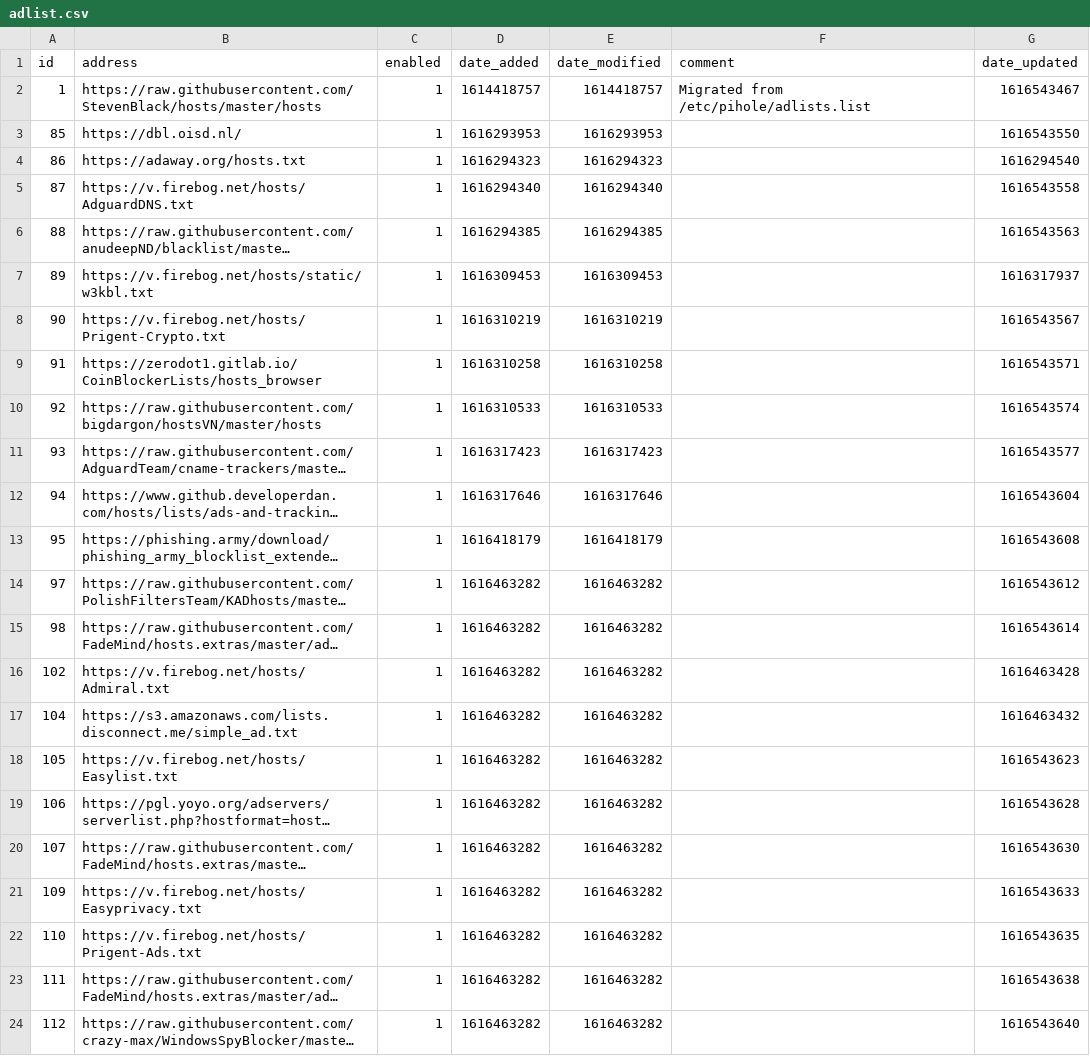
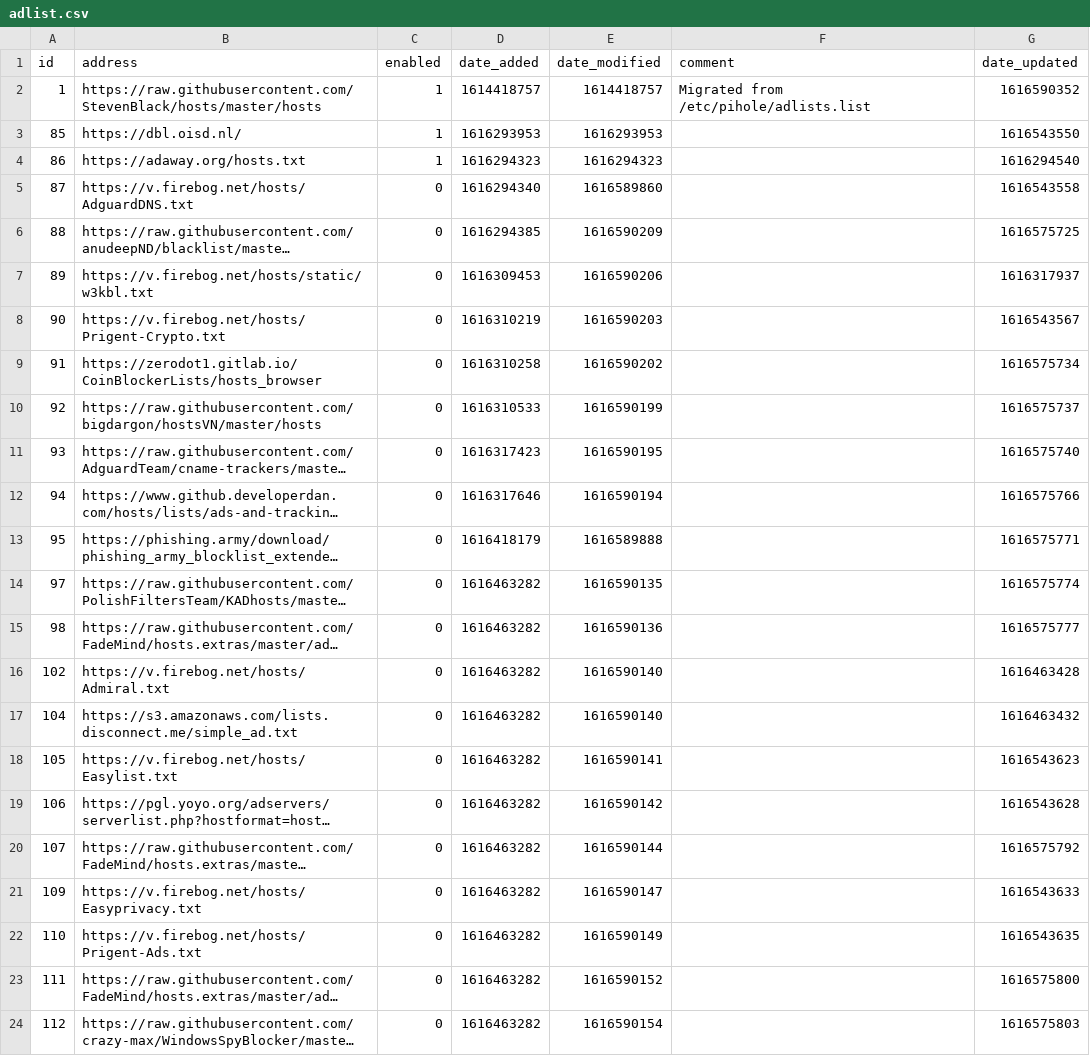
Before and after one commit to keiraija/my-pihole-lists, a CSV file: adlist.csv, drawn as a sheet; only a part is shown; long unchanged cells end in …; the diff covers the shown part only; the diff names each change by its address in the sheet, - before the commit and + after, or states it on an @@ line.

Commit message:
Updated March 24, 2021  7:56pm

```diff
--- a/adlist.csv
+++ b/adlist.csv
-G2 (date_updated): 1616543467
+G2 (date_updated): 1616590352
-C5:C24 (enabled): 1
+C5:C24 (enabled): 0
-E5 (date_modified): 1616294340
+E5 (date_modified): 1616589860
-E6 (date_modified): 1616294385
+E6 (date_modified): 1616590209
-G6 (date_updated): 1616543563
+G6 (date_updated): 1616575725
-E7 (date_modified): 1616309453
+E7 (date_modified): 1616590206
-E8 (date_modified): 1616310219
+E8 (date_modified): 1616590203
-E9 (date_modified): 1616310258
+E9 (date_modified): 1616590202
-G9 (date_updated): 1616543571
+G9 (date_updated): 1616575734
-E10 (date_modified): 1616310533
+E10 (date_modified): 1616590199
-G10 (date_updated): 1616543574
+G10 (date_updated): 1616575737
-E11 (date_modified): 1616317423
+E11 (date_modified): 1616590195
-G11 (date_updated): 1616543577
+G11 (date_updated): 1616575740
-E12 (date_modified): 1616317646
+E12 (date_modified): 1616590194
-G12 (date_updated): 1616543604
+G12 (date_updated): 1616575766
-E13 (date_modified): 1616418179
+E13 (date_modified): 1616589888
-G13 (date_updated): 1616543608
+G13 (date_updated): 1616575771
-E14 (date_modified): 1616463282
+E14 (date_modified): 1616590135
-G14 (date_updated): 1616543612
+G14 (date_updated): 1616575774
-E15 (date_modified): 1616463282
+E15 (date_modified): 1616590136
-G15 (date_updated): 1616543614
+G15 (date_updated): 1616575777
-E16:E17 (date_modified): 1616463282
+E16:E17 (date_modified): 1616590140
-E18 (date_modified): 1616463282
+E18 (date_modified): 1616590141
-E19 (date_modified): 1616463282
+E19 (date_modified): 1616590142
-E20 (date_modified): 1616463282
+E20 (date_modified): 1616590144
-G20 (date_updated): 1616543630
+G20 (date_updated): 1616575792
-E21 (date_modified): 1616463282
+E21 (date_modified): 1616590147
-E22 (date_modified): 1616463282
+E22 (date_modified): 1616590149
-E23 (date_modified): 1616463282
+E23 (date_modified): 1616590152
-G23 (date_updated): 1616543638
+G23 (date_updated): 1616575800
-E24 (date_modified): 1616463282
+E24 (date_modified): 1616590154
-G24 (date_updated): 1616543640
+G24 (date_updated): 1616575803
```
Also changed, not shown: 1 added row and 29 edited cells elsewhere in this file.
